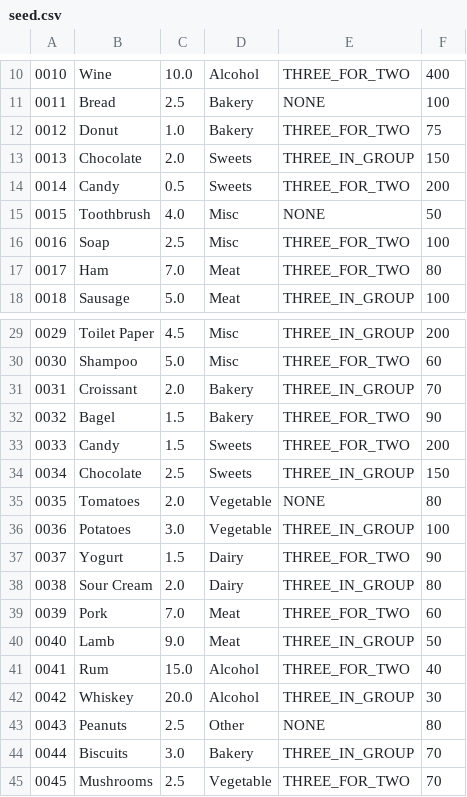
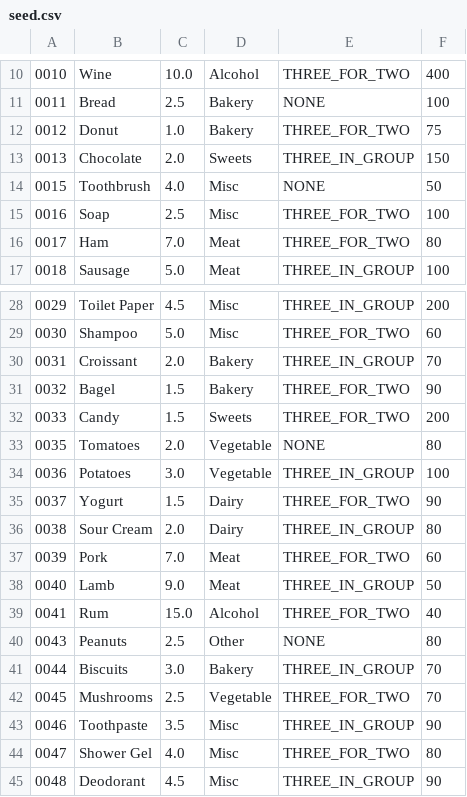
Before and after one commit to rvodden/catapult-checkout, a CSV file: data/seed.csv, drawn as a sheet; only a part is shown, gaps mark what is left out; the shorter side is filled out with more unchanged rows.

```diff
--- a/data/seed.csv
+++ b/data/seed.csv
@@ -13,3 +13,2 @@
 0013,Chocolate,2.0,Sweets,THREE_IN_GROUP,150
-0014,Candy,0.5,Sweets,THREE_FOR_TWO,200
 0015,Toothbrush,4.0,Misc,NONE,50
@@ -33,3 +32,2 @@
 0033,Candy,1.5,Sweets,THREE_FOR_TWO,200
-0034,Chocolate,2.5,Sweets,THREE_IN_GROUP,150
 0035,Tomatoes,2.0,Vegetable,NONE,80
@@ -41,3 +39,2 @@
 0041,Rum,15.0,Alcohol,THREE_FOR_TWO,40
-0042,Whiskey,20.0,Alcohol,THREE_IN_GROUP,30
 0043,Peanuts,2.5,Other,NONE,80
```
Also changed, not shown: 22 other files.
